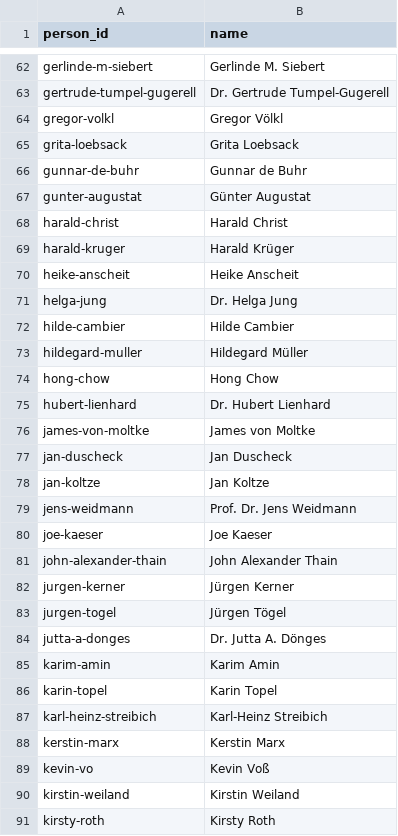
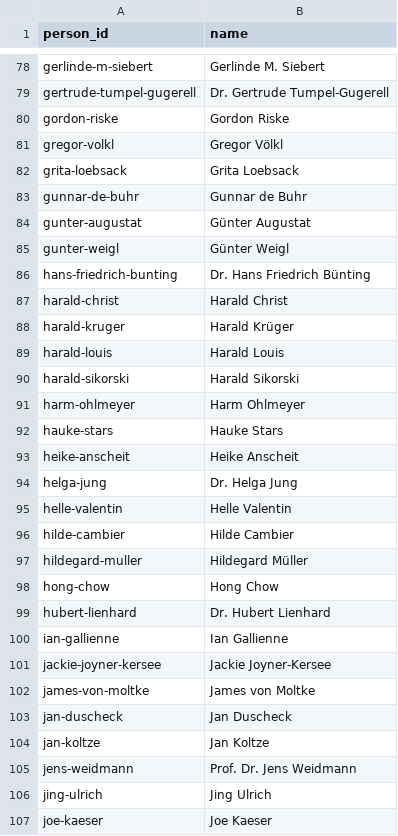
Before and after one commit to chillkrote/Unternehmenskennzahlen, a CSV file: governance/personen.csv, drawn as a sheet; only a part is shown, gaps mark what is left out; the shorter side is filled out with more unchanged rows; the diff covers the shown part only.

```diff
--- a/governance/personen.csv
+++ b/governance/personen.csv
@@ -63,2 +79,3 @@ gerlinde-m-siebert,Gerlinde M. Siebert
 gertrude-tumpel-gugerell,Dr. Gertrude Tumpel-Gugerell
+gordon-riske,Gordon Riske
 gregor-volkl,Gregor Völkl
@@ -67,6 +84,13 @@ gunnar-de-buhr,Gunnar de Buhr
 gunter-augustat,Günter Augustat
+gunter-weigl,Günter Weigl
+hans-friedrich-bunting,Dr. Hans Friedrich Bünting
 harald-christ,Harald Christ
 harald-kruger,Harald Krüger
+harald-louis,Harald Louis
+harald-sikorski,Harald Sikorski
+harm-ohlmeyer,Harm Ohlmeyer
+hauke-stars,Hauke Stars
 heike-anscheit,Heike Anscheit
 helga-jung,Dr. Helga Jung
+helle-valentin,Helle Valentin
 hilde-cambier,Hilde Cambier
@@ -75,2 +99,4 @@ hong-chow,Hong Chow
 hubert-lienhard,Dr. Hubert Lienhard
+ian-gallienne,Ian Gallienne
+jackie-joyner-kersee,Jackie Joyner-Kersee
 james-von-moltke,James von Moltke
@@ -79,2 +105,3 @@ jan-koltze,Jan Koltze
 jens-weidmann,Prof. Dr. Jens Weidmann
+jing-ulrich,Jing Ulrich
 joe-kaeser,Joe Kaeser
```
Also changed, not shown: 69 added rows elsewhere in this file, governance/kennzahlen_gremien.csv, governance/verguetung.csv, 12 other files.
